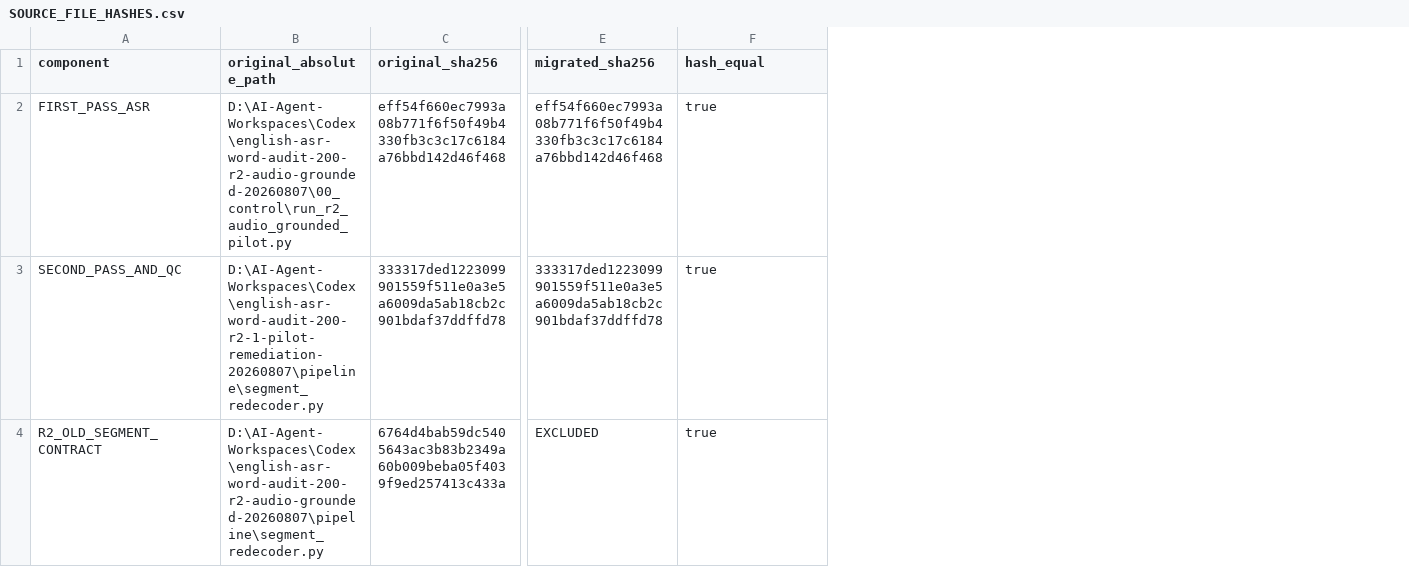
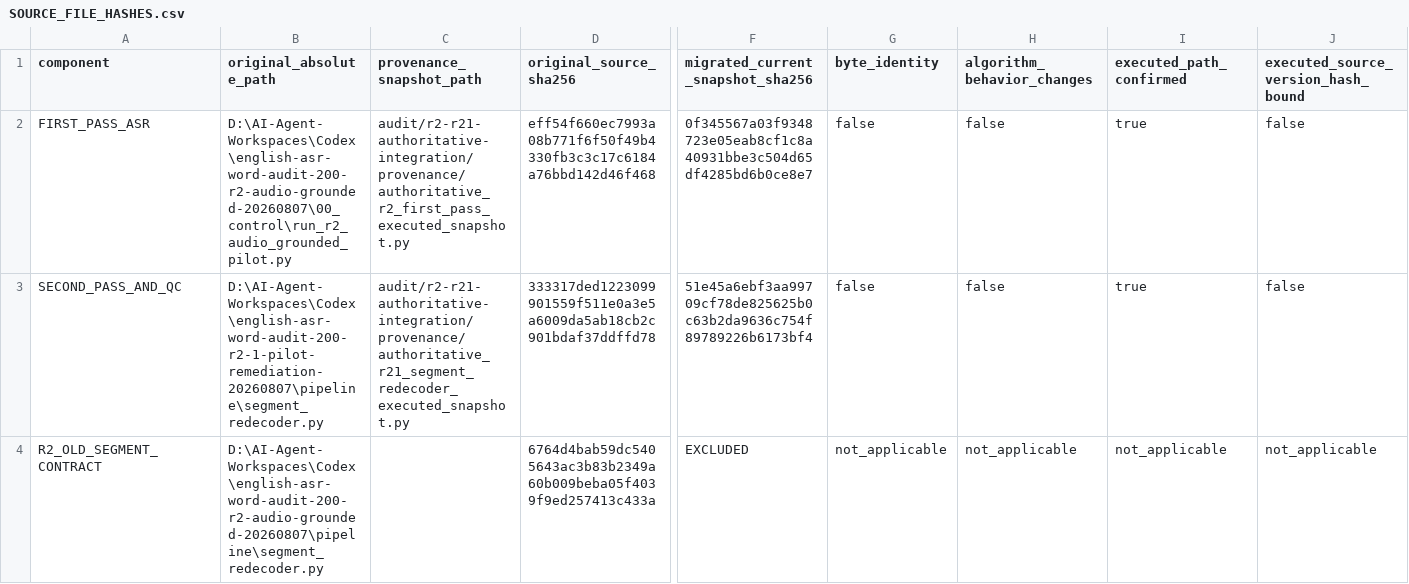
Before and after one commit to a13680970019-debug/video-teaching-knowledge-pipeline, a CSV file: audit/r2-r21-authoritative-integration/SOURCE_FILE_HASHES.csv, drawn as a sheet; only a part is shown, gaps mark what is left out; removed rows and columns are numbered as before the commit, all else as after; the diff names each change by its address in the sheet, - before the commit and + after, or states it on an @@ line.

```diff
--- a/audit/r2-r21-authoritative-integration/SOURCE_FILE_HASHES.csv
+++ b/audit/r2-r21-authoritative-integration/SOURCE_FILE_HASHES.csv
+column C (provenance_snapshot_path), rows 2-3: audit/r2-r21-authoritative-integration/provenance/authoritative_r2_first_pass_executed_snapshot.py | audit/r2-r21-authoritative-integration/provenance/authoritative_r21_segment_redecoder_executed_snapshot.py
-column E (migrated_sha256), rows 2-4: eff54f660ec7993a08b771f6f50f49b4330fb3c3c17c6184a76bbd142d46f468 | 333317ded1223099901559f511e0a3e5a6009da5ab18cb2c901bdaf37ddffd78 | EXCLUDED
+column F (migrated_current_snapshot_sha256), rows 2-4: 0f345567a03f9348723e05eab8cf1c8a40931bbe3c504d65df4285bd6b0ce8e7 | 51e45a6ebf3aa99709cf78de825625b0c63b2da9636c754f89789226b6173bf4 | EXCLUDED
+column G (byte_identity), rows 2-4: false | false | not_applicable
+column H (algorithm_behavior_changes), rows 2-4: false | false | not_applicable
+column J, rows 1-4: executed_source_version_hash_bound | false | false | not_applicable
-D1: original_sha256
+D1: original_source_sha256
-I1: hash_equal
+I1: executed_path_confirmed
-I4 (executed_path_confirmed): true
+I4 (executed_path_confirmed): not_applicable
```
Also changed, not shown: audit/r2-r21-authoritative-integration/AUTHORITATIVE_MIGRATION_SET.csv, audit/r2-r21-authoritative-integration/MIGRATION_ADAPTATION_MAP.csv, 12 other files.
